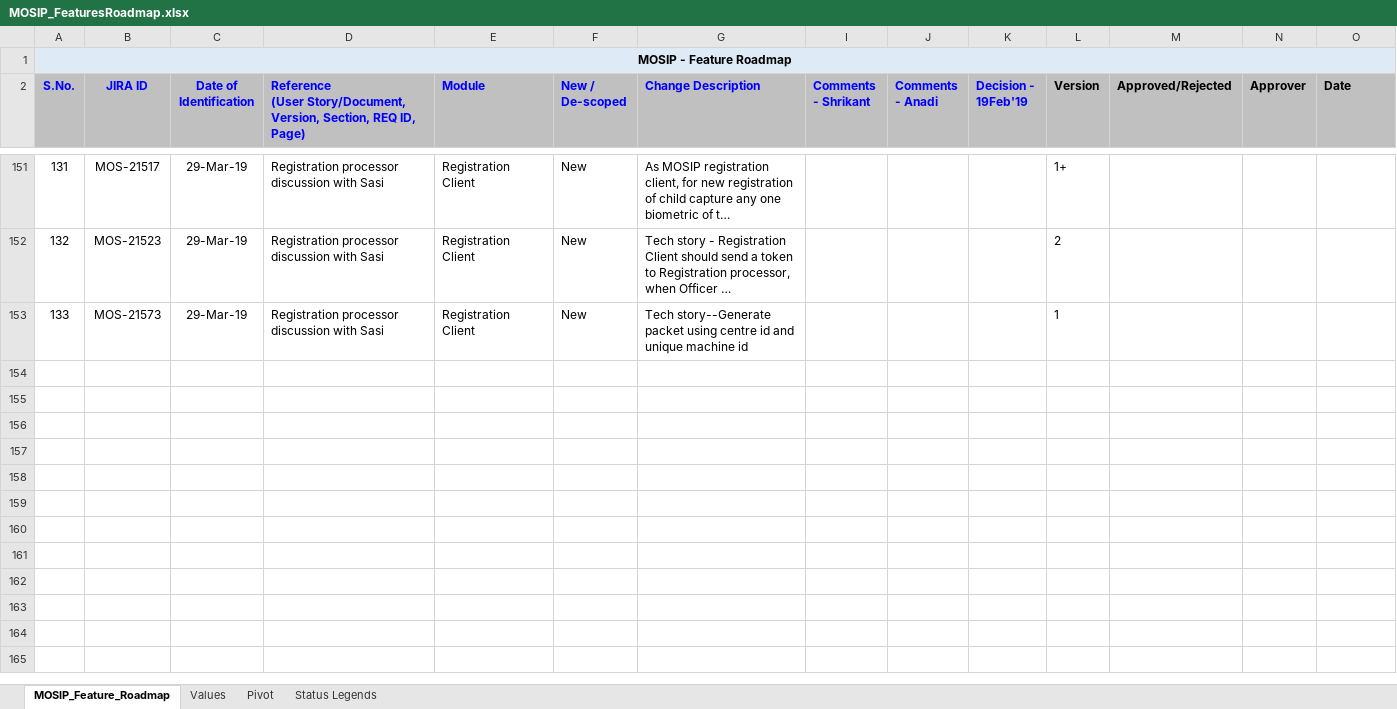
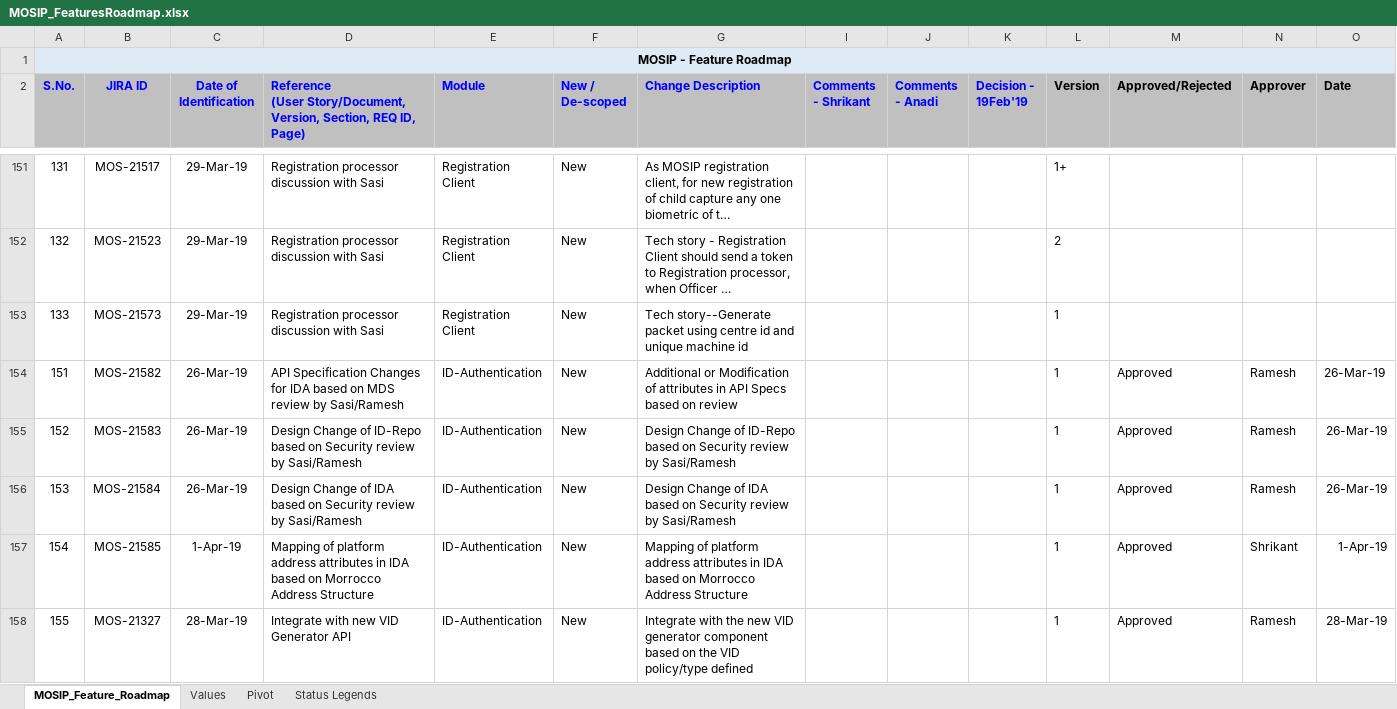
Before and after one commit to mosip/commons, an Excel workbook: docs/requirements/MOSIP_FeaturesRoadmap.xlsx, sheet MOSIP_Feature_Roadmap, drawn as a sheet; only a part is shown, gaps mark what is left out; long unchanged cells end in …; values as stored, in another font and other column widths than the file's, no borders; rows hold the shown columns only; the diff names each change by its address in the sheet, - before the commit and + after, or states it on an @@ line.

Commit message:
Updated Features Roadmap for IDA
Former-commit-id: 0a499517643996bf577df80b74f05f10dbd9dd9f
Former-commit-id: 0a7849c5c47217d96e5897c2b08b42695c301a53
Former-commit-id: f5b612c0dc8406be85556e78826ebe84d9d70c08

```diff
--- a/docs/requirements/MOSIP_FeaturesRoadmap.xlsx (sheet MOSIP_Feature_Roadmap)
+++ b/docs/requirements/MOSIP_FeaturesRoadmap.xlsx (sheet MOSIP_Feature_Roadmap)
+row 154: 151 | MOS-21582 | 26-Mar-19 | API Specification Changes for IDA based on MDS review by Sasi/Ramesh | ID-Authentication | New | Additional or Modification of attributes in API Specs based on review |  |  |  | 1 | Approved | Ramesh | 26-Mar-19
+row 155: 152 | MOS-21583 | 26-Mar-19 | Design Change of ID-Repo based on Security review by Sasi/Ramesh | ID-Authentication | New | Design Change of ID-Repo based on Security review by Sasi/Ramesh |  |  |  | 1 | Approved | Ramesh | 26-Mar-19
+row 156: 153 | MOS-21584 | 26-Mar-19 | Design Change of IDA based on Security review by Sasi/Ramesh | ID-Authentication | New | Design Change of IDA based on Security review by Sasi/Ramesh |  |  |  | 1 | Approved | Ramesh | 26-Mar-19
+row 157: 154 | MOS-21585 | 1-Apr-19 | Mapping of platform address attributes in IDA based on Morrocco Address Structure | ID-Authentication | New | Mapping of platform address attributes in IDA based on Morrocco Address Structure |  |  |  | 1 | Approved | Shrikant | 1-Apr-19
+row 158: 155 | MOS-21327 | 28-Mar-19 | Integrate with new VID Generator API | ID-Authentication | New | Integrate with the new VID generator component based on the VID policy/type defined |  |  |  | 1 | Approved | Ramesh | 28-Mar-19
```
